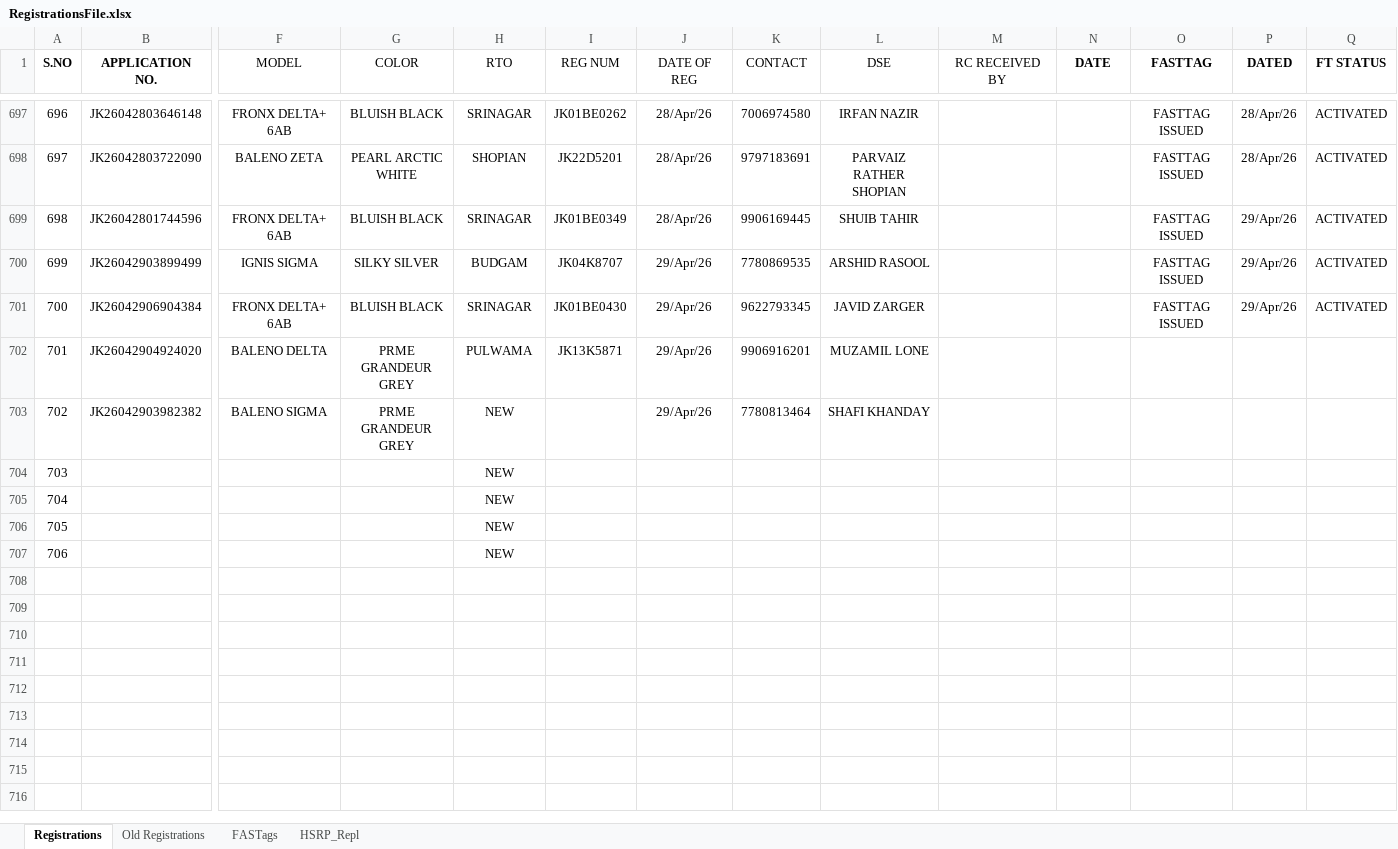
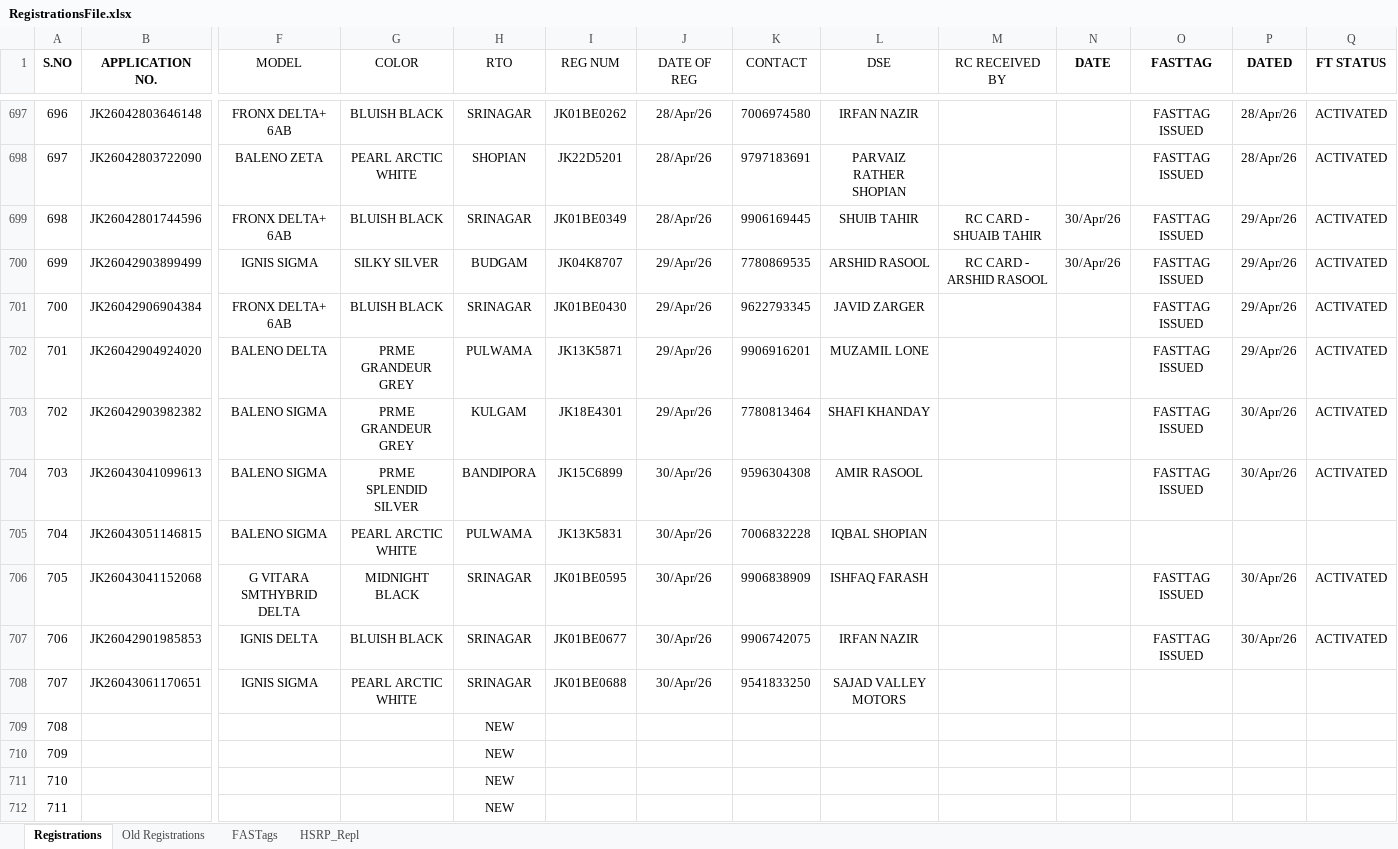
Before and after one commit to adilahmadsofi-ck/Documents, an Excel workbook: RegistrationsFile.xlsx, sheet Registrations, drawn as a sheet; only a part is shown, gaps mark what is left out; values as stored, in another font and other column widths than the file's, no borders; conditional formats and table styles not drawn; addresses are those after the commit; rows hold the shown columns only; the diff covers the shown part only; the diff names each change by its address in the sheet, - before the commit and + after, or states it on an @@ line.

```diff
--- a/RegistrationsFile.xlsx (sheet Registrations)
+++ b/RegistrationsFile.xlsx (sheet Registrations)
-M699 (RC RECEIVED BY): (empty)
+M699 (RC RECEIVED BY): RC CARD - SHUAIB TAHIR
-N699:N700 (DATE): (empty)
+N699:N700 (DATE): 30/Apr/26
-M700 (RC RECEIVED BY): (empty)
+M700 (RC RECEIVED BY): RC CARD - ARSHID RASOOL
-O702:O703 (FASTTAG): (empty)
+O702:O703 (FASTTAG): FASTTAG ISSUED
-P702 (DATED): (empty)
+P702 (DATED): 29/Apr/26
-Q702:Q703 (FT STATUS): (empty)
+Q702:Q703 (FT STATUS): ACTIVATED
-H703 (RTO): NEW
+H703 (RTO): KULGAM
-I703 (REG NUM): (empty)
+I703 (REG NUM): JK18E4301
-P703 (DATED): (empty)
+P703 (DATED): 30/Apr/26
+row 704: 703 | JK26043041099613 | BALENO SIGMA | PRME SPLENDID SILVER | BANDIPORA | JK15C6899 | 30/Apr/26 | 9596304308 | AMIR RASOOL |  |  | FASTTAG ISSUED | 30/Apr/26 | ACTIVATED
+row 705: 704 | JK26043051146815 | BALENO SIGMA | PEARL ARCTIC WHITE | PULWAMA | JK13K5831 | 30/Apr/26 | 7006832228 | IQBAL SHOPIAN
+row 706: 705 | JK26043041152068 | G VITARA SMTHYBRID DELTA | MIDNIGHT BLACK | SRINAGAR | JK01BE0595 | 30/Apr/26 | 9906838909 | ISHFAQ FARASH |  |  | FASTTAG ISSUED | 30/Apr/26 | ACTIVATED
+row 707: 706 | JK26042901985853 | IGNIS DELTA | BLUISH BLACK | SRINAGAR | JK01BE0677 | 30/Apr/26 | 9906742075 | IRFAN NAZIR |  |  | FASTTAG ISSUED | 30/Apr/26 | ACTIVATED
+row 708: 707 | JK26043061170651 | IGNIS SIGMA | PEARL ARCTIC WHITE | SRINAGAR | JK01BE0688 | 30/Apr/26 | 9541833250 | SAJAD VALLEY MOTORS
@@ column A (S.NO) renumbered between rows 709 and 712 @@
```
Also changed, not shown: 6 added rows and 10 edited cells elsewhere in this sheet, sheet FASTags, formulas that keep their value, HSRP.xlsx, RTO AMOUNT CALCULATOR.xlsx, 1 other file.
